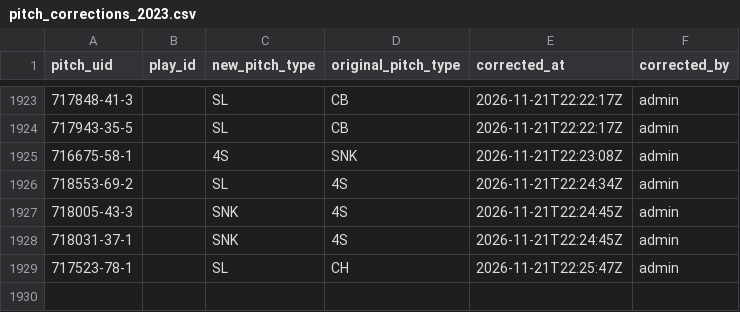
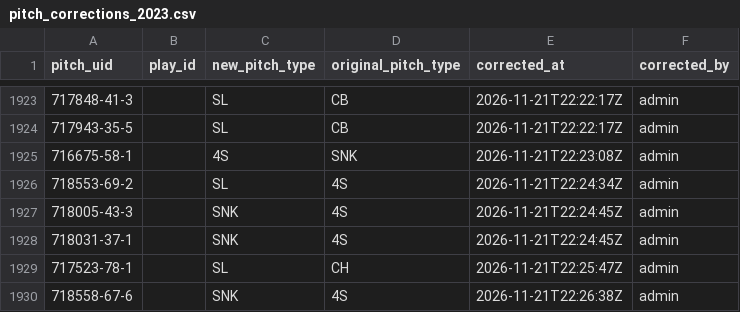
Before and after one commit to harrisonsrubin/pitching-app, a CSV file: corrections/pitch_corrections_2023.csv, drawn as a sheet; only a part is shown, gaps mark what is left out; the diff names each change by its address in the sheet, - before the commit and + after, or states it on an @@ line.

Commit message:
Pitch-type corrections 2023 (1 pitches)

```diff
--- a/corrections/pitch_corrections_2023.csv
+++ b/corrections/pitch_corrections_2023.csv
+row 1930: 718558-67-6 |  | SNK | 4S | 2026-11-21T22:26:38Z | admin
```
